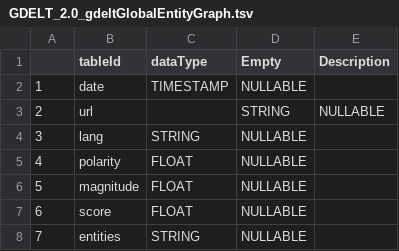
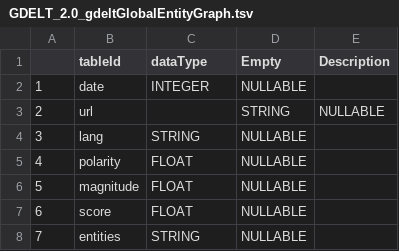
Before and after one commit to hassan-kandil/gdelt2HeaderRows, a TSV file: schema_csvs/GDELT_2.0_gdeltGlobalEntityGraph.tsv, drawn as a sheet.

Commit message:
Fixed GEG schema date datatype

```diff
--- a/schema_csvs/GDELT_2.0_gdeltGlobalEntityGraph.tsv
+++ b/schema_csvs/GDELT_2.0_gdeltGlobalEntityGraph.tsv
@@ -1,3 +1,3 @@
 	tableId	dataType	Empty	Description
-1	date	TIMESTAMP	NULLABLE	
+1	date	INTEGER	NULLABLE	
 2	url		STRING	NULLABLE	
```
